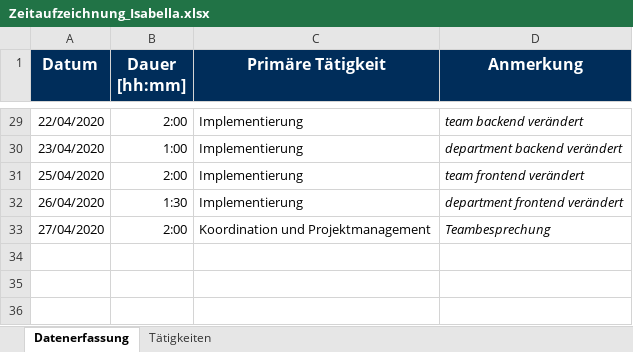
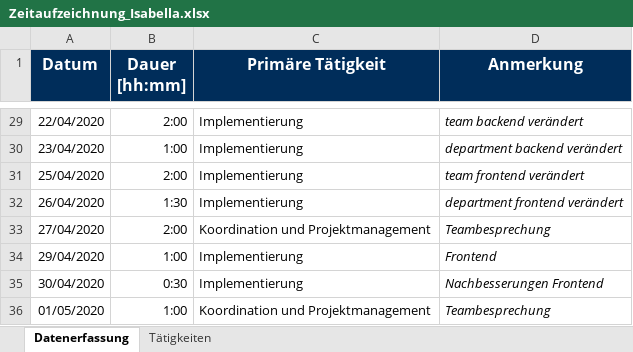
Before and after one commit to calvingehrer/Timeflip, an Excel workbook: Documentation/Time Management/Zeitaufzeichnung_Isabella.xlsx, sheet Datenerfassung, drawn as a sheet; only a part is shown, gaps mark what is left out; values as stored, in another font and other column widths than the file's, no borders; the diff names each change by its address in the sheet, - before the commit and + after, or states it on an @@ line.

Commit message:
updated time management

```diff
--- a/Documentation/Time Management/Zeitaufzeichnung_Isabella.xlsx (sheet Datenerfassung)
+++ b/Documentation/Time Management/Zeitaufzeichnung_Isabella.xlsx (sheet Datenerfassung)
+row 34: 29/04/2020 | 1:00 | Implementierung | Frontend
+row 35: 30/04/2020 | 0:30 | Implementierung | Nachbesserungen Frontend
+row 36: 01/05/2020 | 1:00 | Koordination und Projektmanagement | Teambesprechung
```
